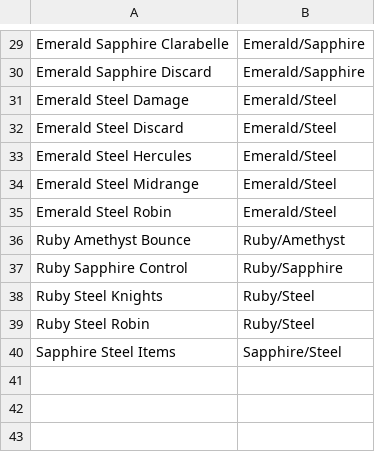
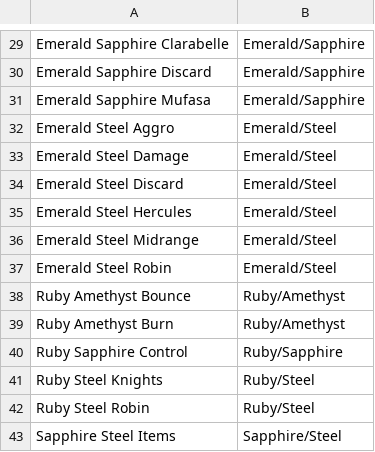
Before and after one commit to shinobi64/lorcana, a CSV file: results/decks.csv, drawn as a sheet; only a part is shown, gaps mark what is left out; the diff names each change by its address in the sheet, - before the commit and + after, or states it on an @@ line.

```diff
--- a/results/decks.csv
+++ b/results/decks.csv
+row 31: Emerald Sapphire Mufasa | Emerald/Sapphire
+row 32: Emerald Steel Aggro | Emerald/Steel
+row 39: Ruby Amethyst Burn | Ruby/Amethyst
```
Also changed, not shown: results/results.csv.
